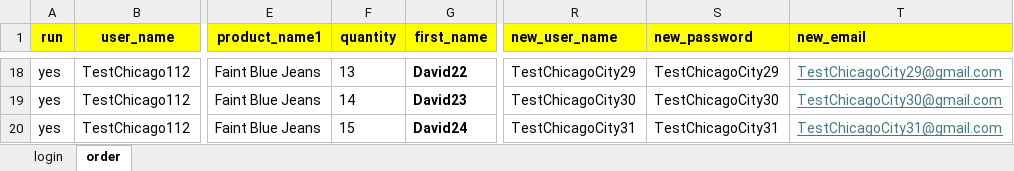
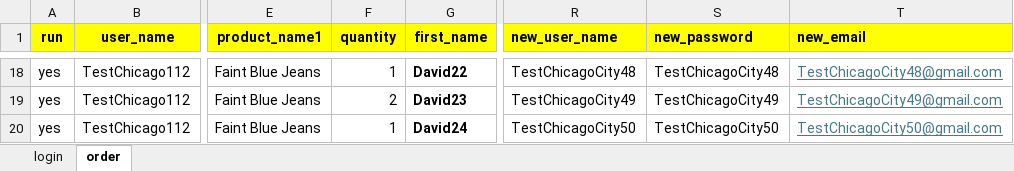
Before and after one commit to DmitriyV7/POM6, an Excel workbook: src/main/resources/test_data/Test_Data.xlsx, sheet order, drawn as a sheet; only a part is shown, gaps mark what is left out; values as stored, in another font and other column widths than the file's, no borders; the diff covers the shown part only; the diff names each change by its address in the sheet, - before the commit and + after, or states it on an @@ line.

```diff
--- a/src/main/resources/test_data/Test_Data.xlsx (sheet order)
+++ b/src/main/resources/test_data/Test_Data.xlsx (sheet order)
-F18 (quantity): 13
+F18 (quantity): 1
-R18 (new_user_name): TestChicagoCity29
+R18 (new_user_name): TestChicagoCity48
-S18 (new_password): TestChicagoCity29
+S18 (new_password): TestChicagoCity48
-T18 (new_email): TestChicagoCity29@gmail.com
+T18 (new_email): TestChicagoCity48@gmail.com
-F19 (quantity): 14
+F19 (quantity): 2
-R19 (new_user_name): TestChicagoCity30
+R19 (new_user_name): TestChicagoCity49
-S19 (new_password): TestChicagoCity30
+S19 (new_password): TestChicagoCity49
-T19 (new_email): TestChicagoCity30@gmail.com
+T19 (new_email): TestChicagoCity49@gmail.com
-F20 (quantity): 15
+F20 (quantity): 1
-R20 (new_user_name): TestChicagoCity31
+R20 (new_user_name): TestChicagoCity50
-S20 (new_password): TestChicagoCity31
+S20 (new_password): TestChicagoCity50
-T20 (new_email): TestChicagoCity31@gmail.com
+T20 (new_email): TestChicagoCity50@gmail.com
```
Also changed, not shown: 60 edited cells and cell formats elsewhere in this sheet, sheet login, 1 other file.
